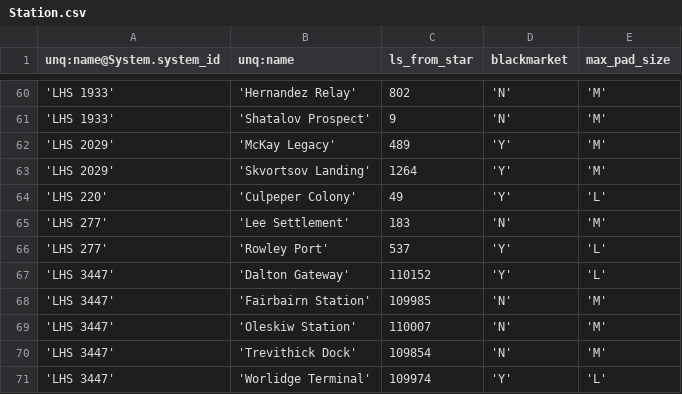
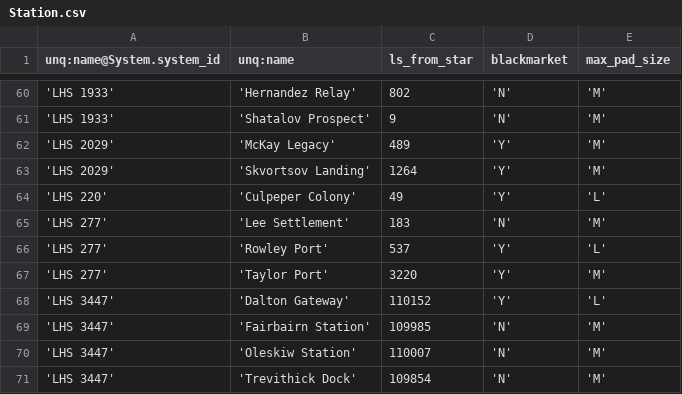
Before and after one commit to EliteDangerous/tradedangerous, a CSV file: data/Station.csv, drawn as a sheet; only a part is shown, gaps mark what is left out; the shorter side is filled out with more unchanged rows.

Commit message:
New station: LHS 277/Taylor Port

```diff
--- a/data/Station.csv
+++ b/data/Station.csv
@@ -66,2 +66,3 @@ unq:name@System.system_id,unq:name,ls_from_star,blackmarket,max_pad_size
 'LHS 277','Rowley Port',537,'Y','L'
+'LHS 277','Taylor Port',3220,'Y','M'
 'LHS 3447','Dalton Gateway',110152,'Y','L'
```
Also changed, not shown: data/StationAttributes.csv.
